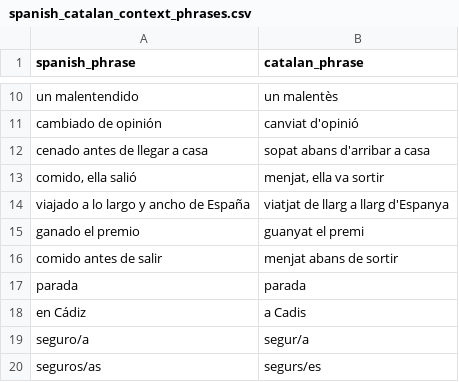
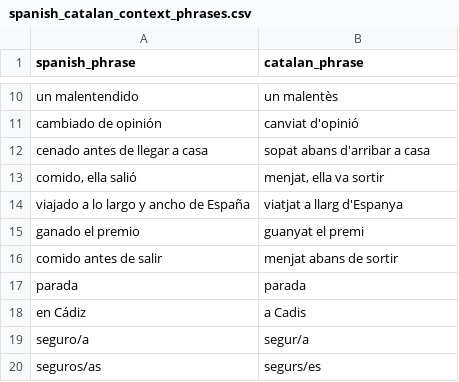
Before and after one commit to fairliereese/catalan_conjugation_deck, a CSV file: spanish_catalan_context_phrases.csv, drawn as a sheet; only a part is shown, gaps mark what is left out.

```diff
--- a/spanish_catalan_context_phrases.csv
+++ b/spanish_catalan_context_phrases.csv
@@ -13,3 +13,3 @@ cenado antes de llegar a casa,sopat abans d'arribar a casa
 "comido, ella salió","menjat, ella va sortir"
-viajado a lo largo y ancho de España,viatjat de llarg a llarg d'Espanya
+viajado a lo largo y ancho de España,viatjat a llarg d'Espanya
 ganado el premio,guanyat el premi
```
Also changed, not shown: spanish_context_phrases.tsv, spanish_to_catalan_verbs.tsv, 8 other files.
